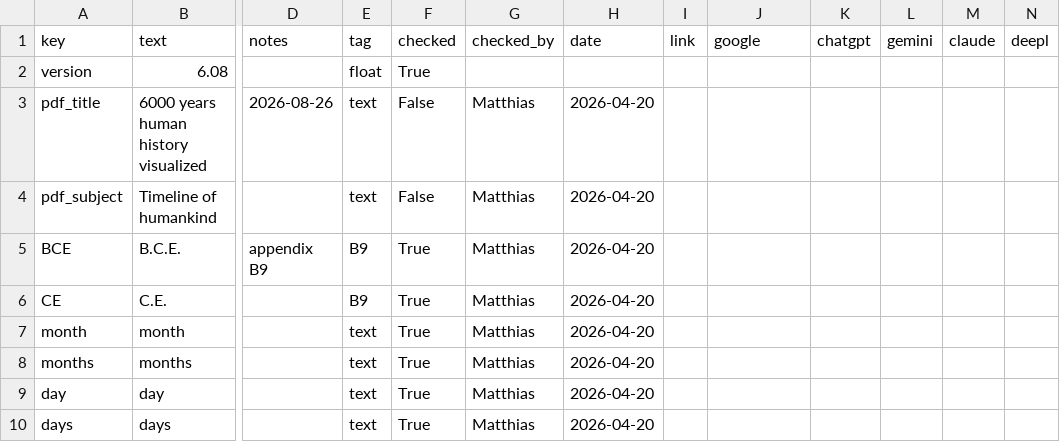
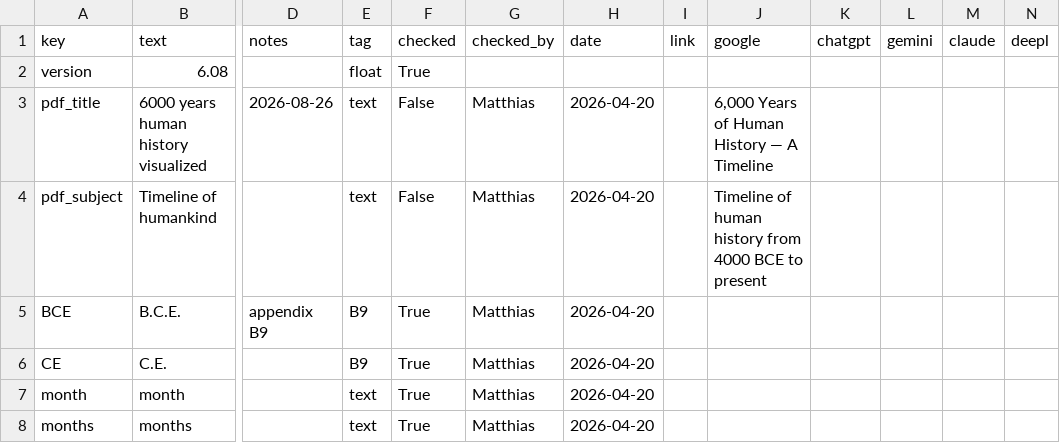
Before and after one commit to kreier/timeline, a CSV file: db/dictionary_en.csv, drawn as a sheet; only a part is shown, gaps mark what is left out; the shorter side is filled out with more unchanged rows; the diff names each change by its address in the sheet, - before the commit and + after, or states it on an @@ line.

```diff
--- a/db/dictionary_en.csv
+++ b/db/dictionary_en.csv
-J3 (google): (empty)
+J3 (google): 6,000 Years of Human History — A Timeline
-J4 (google): (empty)
+J4 (google): Timeline of human history from 4000 BCE to present
```
Also changed, not shown: db/dictionary_de.csv, db/dictionary_vi.csv, 12 other files.
